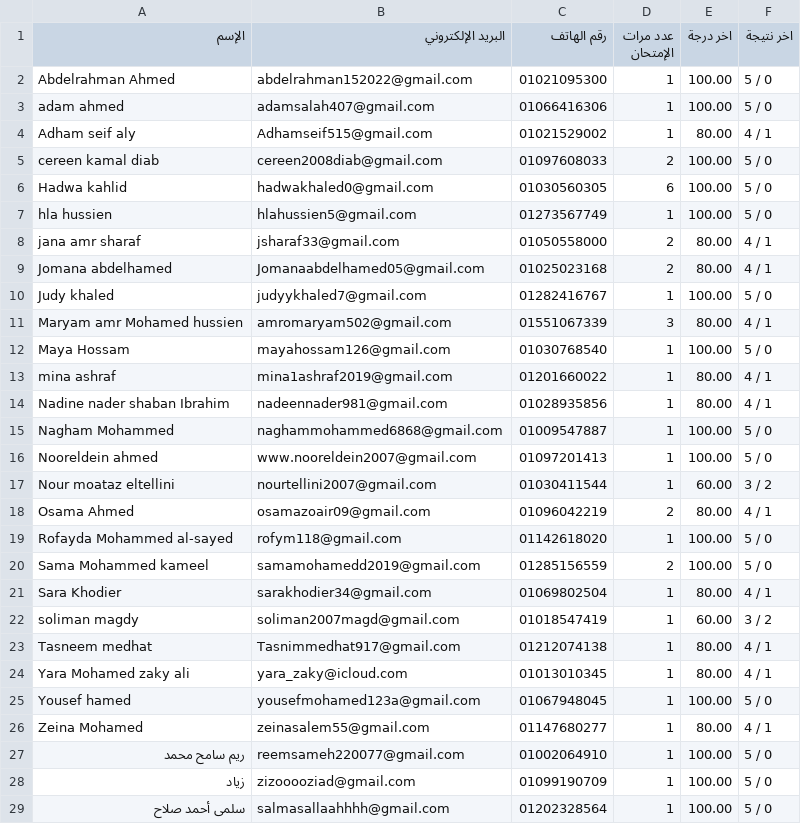
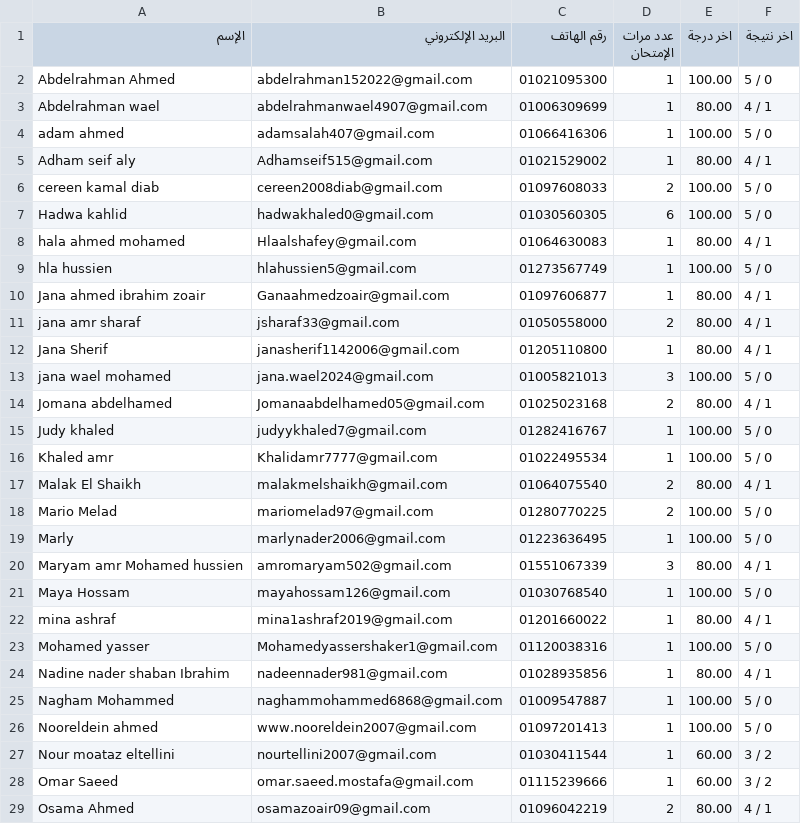
Before and after one commit to Harvovich/Marks-csv, a CSV file: 3sci.csv, drawn as a sheet; only a part is shown; the shorter side is filled out with more unchanged rows; the diff covers the shown part only; the diff names each change by its address in the sheet, - before the commit and + after, or states it on an @@ line.

```diff
--- a/3sci.csv
+++ b/3sci.csv
+row 3: Abdelrahman wael | abdelrahmanwael4907@gmail.com | 01006309699 | 1 | 80.00 | 4 / 1
+row 8: hala ahmed mohamed | Hlaalshafey@gmail.com | 01064630083 | 1 | 80.00 | 4 / 1
+row 10: Jana ahmed ibrahim zoair | Ganaahmedzoair@gmail.com | 01097606877 | 1 | 80.00 | 4 / 1
+row 12: Jana Sherif | janasherif1142006@gmail.com | 01205110800 | 1 | 80.00 | 4 / 1
+row 13: jana wael mohamed | jana.wael2024@gmail.com | 01005821013 | 3 | 100.00 | 5 / 0
+row 16: Khaled amr | Khalidamr7777@gmail.com | 01022495534 | 1 | 100.00 | 5 / 0
+row 17: Malak El Shaikh | malakmelshaikh@gmail.com | 01064075540 | 2 | 80.00 | 4 / 1
+row 18: Mario Melad | mariomelad97@gmail.com | 01280770225 | 2 | 100.00 | 5 / 0
+row 19: Marly | marlynader2006@gmail.com | 01223636495 | 1 | 100.00 | 5 / 0
+row 23: Mohamed yasser | Mohamedyassershaker1@gmail.com | 01120038316 | 1 | 100.00 | 5 / 0
+row 28: Omar Saeed | omar.saeed.mostafa@gmail.com | 01115239666 | 1 | 60.00 | 3 / 2
```
Also changed, not shown: 14 added rows elsewhere in this file.
